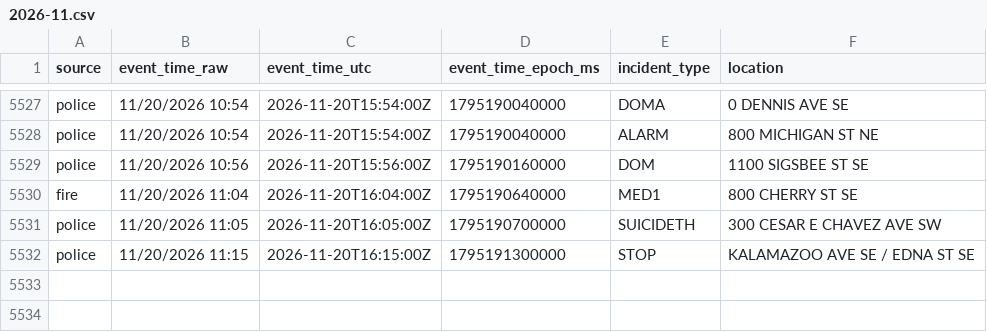
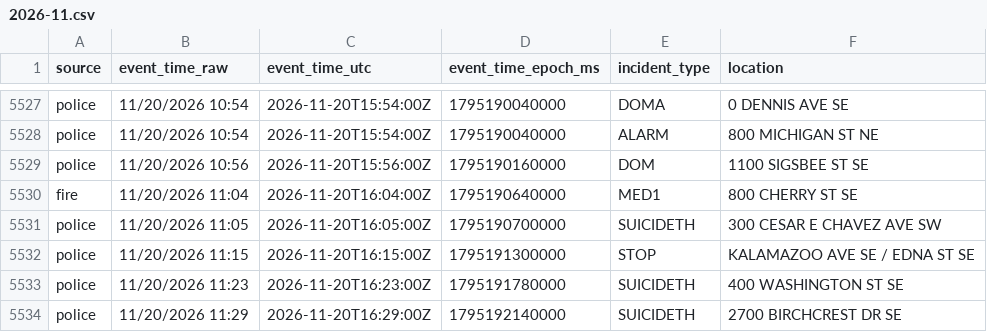
Before and after one commit to Cantica-Systems/kent-co-mi-dispatch, a CSV file: data/grcity/2026-11.csv, drawn as a sheet; only a part is shown, gaps mark what is left out.

```diff
--- a/data/grcity/2026-11.csv
+++ b/data/grcity/2026-11.csv
@@ -5532 +5532,3 @@ police,11/20/2026 11:05,2026-11-20T16:05:00Z,1795190700000,SUICIDETH,300 CESAR E
 police,11/20/2026 11:15,2026-11-20T16:15:00Z,1795191300000,STOP,KALAMAZOO AVE SE / EDNA ST SE
+police,11/20/2026 11:23,2026-11-20T16:23:00Z,1795191780000,SUICIDETH,400 WASHINGTON ST SE
+police,11/20/2026 11:29,2026-11-20T16:29:00Z,1795192140000,SUICIDETH,2700 BIRCHCREST DR SE
```
Also changed, not shown: 2 other files.
